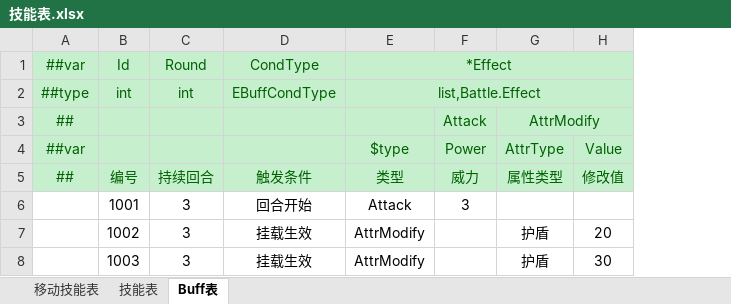
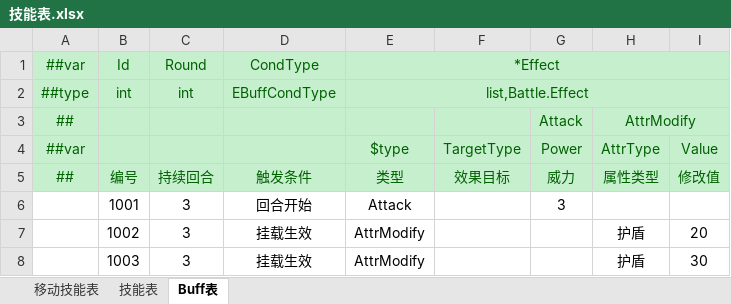
Before and after one commit to cnImpulse/HEDAO, an Excel workbook: 新导表工具/DataTables/Datas/技能表.xlsx, sheet Buff表, drawn as a sheet; values as stored, in another font and other column widths than the file's, no borders; the diff names each change by its address in the sheet, - before the commit and + after, or states it on an @@ line.

```diff
--- a/新导表工具/DataTables/Datas/技能表.xlsx (sheet Buff表)
+++ b/新导表工具/DataTables/Datas/技能表.xlsx (sheet Buff表)
+column F (TargetType), row 5: 效果目标
```
Also changed, not shown: sheet 技能表, 13 other files.
